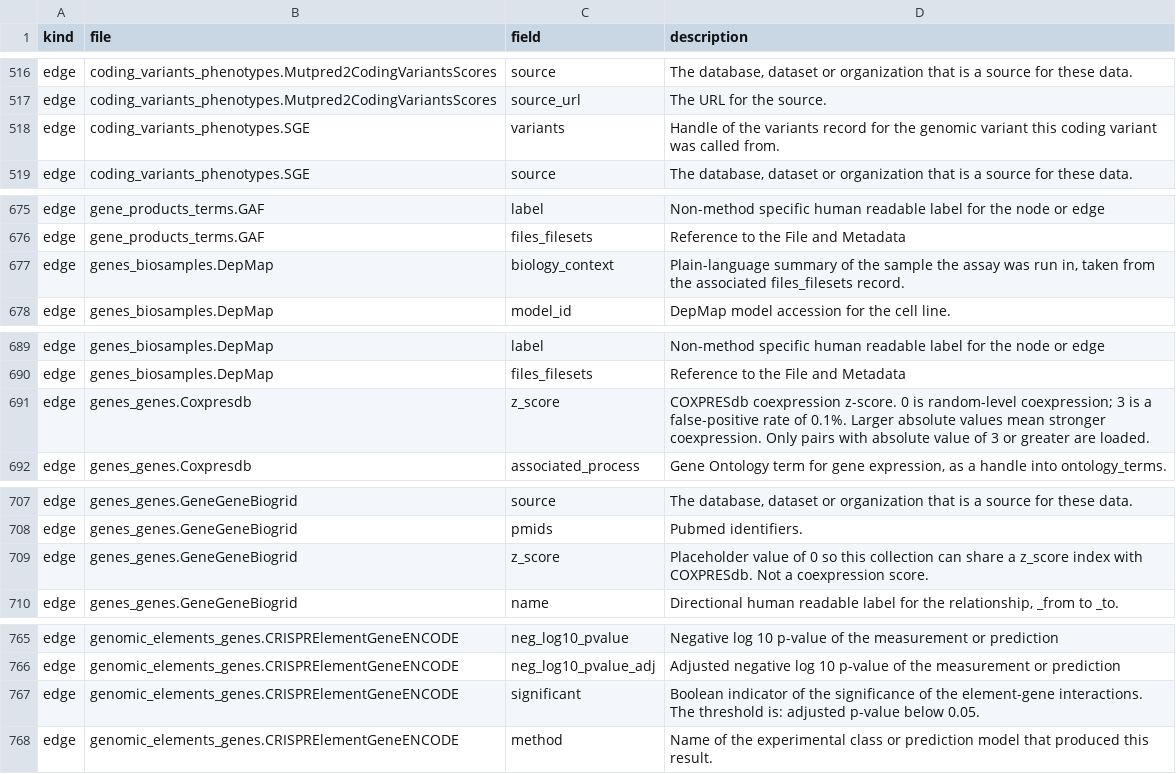
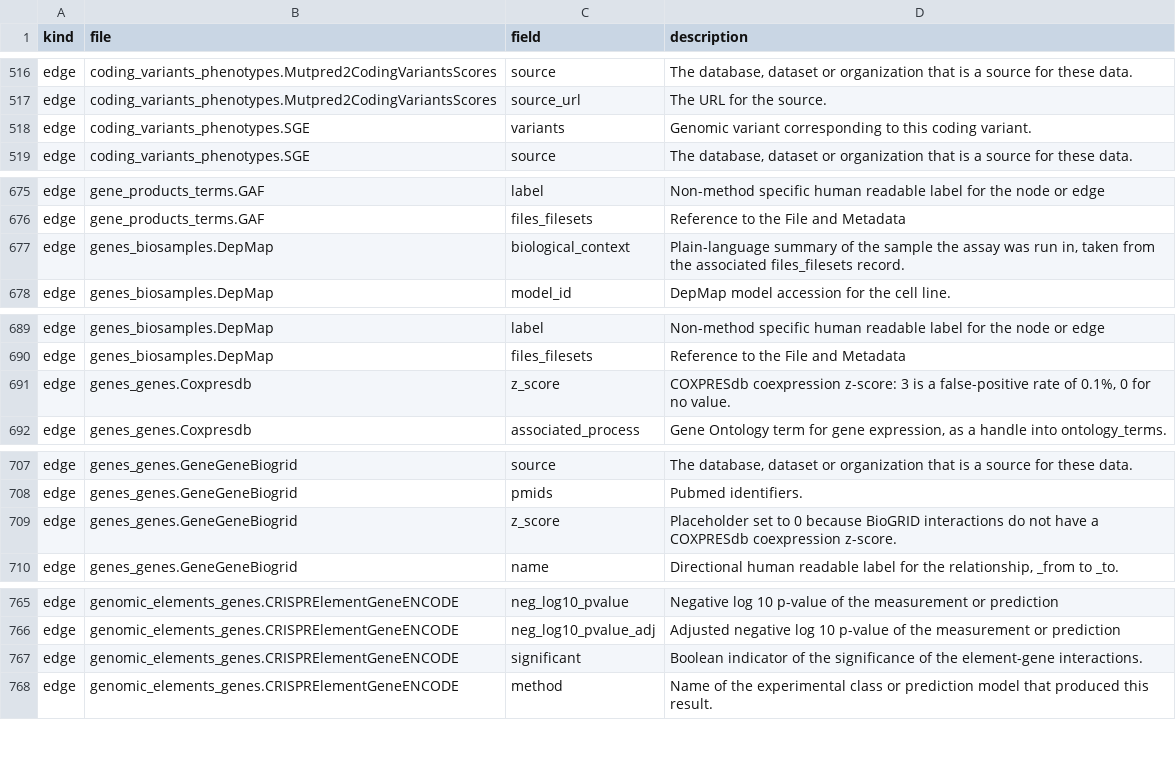
Before and after one commit to IGVF-DACC/igvf-catalog, a TSV file: data/schemas/schema_fields.tsv, drawn as a sheet; only a part is shown, gaps mark what is left out; the diff covers the shown part only.

Commit message:
regenerate schema_fields.tsv

```diff
--- a/data/schemas/schema_fields.tsv
+++ b/data/schemas/schema_fields.tsv
@@ -517,3 +517,3 @@ edge	coding_variants_phenotypes.Mutpred2CodingVariantsScores	source	The database
 edge	coding_variants_phenotypes.Mutpred2CodingVariantsScores	source_url	The URL for the source.
-edge	coding_variants_phenotypes.SGE	variants	Handle of the variants record for the genomic variant this coding variant was called from.
+edge	coding_variants_phenotypes.SGE	variants	Genomic variant corresponding to this coding variant.
 edge	coding_variants_phenotypes.SGE	source	The database, dataset or organization that is a source for these data.
@@ -676,3 +676,3 @@ edge	gene_products_terms.GAF	label	Non-method specific human readable label for
 edge	gene_products_terms.GAF	files_filesets	Reference to the File and Metadata
-edge	genes_biosamples.DepMap	biology_context	Plain-language summary of the sample the assay was run in, taken from the associated files_filesets record.
+edge	genes_biosamples.DepMap	biological_context	Plain-language summary of the sample the assay was run in, taken from the associated files_filesets record.
 edge	genes_biosamples.DepMap	model_id	DepMap model accession for the cell line.
@@ -690,3 +690,3 @@ edge	genes_biosamples.DepMap	label	Non-method specific human readable label for
 edge	genes_biosamples.DepMap	files_filesets	Reference to the File and Metadata
-edge	genes_genes.Coxpresdb	z_score	COXPRESdb coexpression z-score. 0 is random-level coexpression; 3 is a false-positive rate of 0.1%. Larger absolute values mean stronger coexpression. Only pairs with absolute value of 3 or greater are loaded.
+edge	genes_genes.Coxpresdb	z_score	COXPRESdb coexpression z-score: 3 is a false-positive rate of 0.1%, 0 for no value.
 edge	genes_genes.Coxpresdb	associated_process	Gene Ontology term for gene expression, as a handle into ontology_terms.
@@ -708,3 +708,3 @@ edge	genes_genes.GeneGeneBiogrid	source	The database, dataset or organization th
 edge	genes_genes.GeneGeneBiogrid	pmids	Pubmed identifiers.
-edge	genes_genes.GeneGeneBiogrid	z_score	Placeholder value of 0 so this collection can share a z_score index with COXPRESdb. Not a coexpression score.
+edge	genes_genes.GeneGeneBiogrid	z_score	Placeholder set to 0 because BioGRID interactions do not have a COXPRESdb coexpression z-score.
 edge	genes_genes.GeneGeneBiogrid	name	Directional human readable label for the relationship, _from to _to.
@@ -766,3 +766,3 @@ edge	genomic_elements_genes.CRISPRElementGeneENCODE	neg_log10_pvalue	Negative lo
 edge	genomic_elements_genes.CRISPRElementGeneENCODE	neg_log10_pvalue_adj	Adjusted negative log 10 p-value of the measurement or prediction
-edge	genomic_elements_genes.CRISPRElementGeneENCODE	significant	Boolean indicator of the significance of the element-gene interactions. The threshold is: adjusted p-value below 0.05.
+edge	genomic_elements_genes.CRISPRElementGeneENCODE	significant	Boolean indicator of the significance of the element-gene interactions.
 edge	genomic_elements_genes.CRISPRElementGeneENCODE	method	Name of the experimental class or prediction model that produced this result.
```
Also changed, not shown: 13 edited cells elsewhere in this file, 1 other file.
